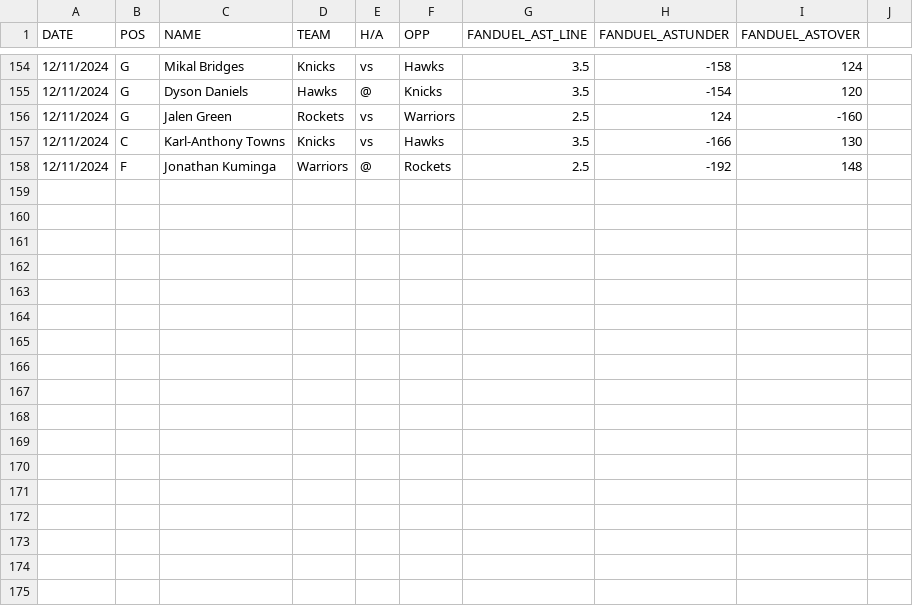
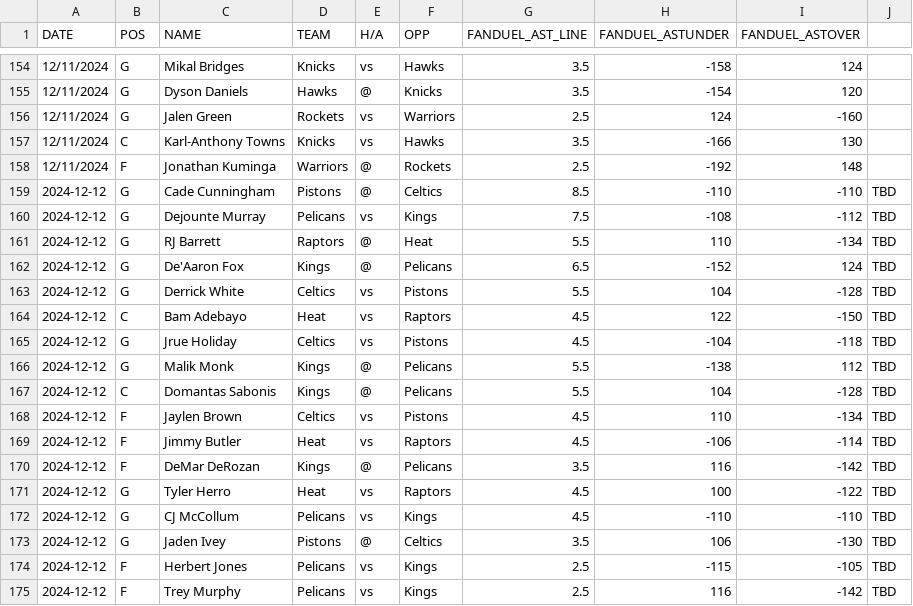
Before and after one commit to dlkirtley/NBABetting, a CSV file: nba_player_props/ast.csv, drawn as a sheet; only a part is shown, gaps mark what is left out.

```diff
--- a/nba_player_props/ast.csv
+++ b/nba_player_props/ast.csv
@@ -158 +158,18 @@ DATE,POS,NAME,TEAM,H/A,OPP,FANDUEL_AST_LINE,FANDUEL_ASTUNDER,FANDUEL_ASTOVER
 12/11/2024,F,Jonathan Kuminga,Warriors,@,Rockets,2.5,-192,148
+2024-12-12,G,Cade Cunningham,Pistons,@,Celtics,8.5,-110,-110,TBD
+2024-12-12,G,Dejounte Murray,Pelicans,vs,Kings,7.5,-108,-112,TBD
+2024-12-12,G,RJ Barrett,Raptors,@,Heat,5.5,110,-134,TBD
+2024-12-12,G,De'Aaron Fox,Kings,@,Pelicans,6.5,-152,124,TBD
+2024-12-12,G,Derrick White,Celtics,vs,Pistons,5.5,104,-128,TBD
+2024-12-12,C,Bam Adebayo,Heat,vs,Raptors,4.5,122,-150,TBD
+2024-12-12,G,Jrue Holiday,Celtics,vs,Pistons,4.5,-104,-118,TBD
+2024-12-12,G,Malik Monk,Kings,@,Pelicans,5.5,-138,112,TBD
+2024-12-12,C,Domantas Sabonis,Kings,@,Pelicans,5.5,104,-128,TBD
+2024-12-12,F,Jaylen Brown,Celtics,vs,Pistons,4.5,110,-134,TBD
+2024-12-12,F,Jimmy Butler,Heat,vs,Raptors,4.5,-106,-114,TBD
+2024-12-12,F,DeMar DeRozan,Kings,@,Pelicans,3.5,116,-142,TBD
+2024-12-12,G,Tyler Herro,Heat,vs,Raptors,4.5,100,-122,TBD
+2024-12-12,G,CJ McCollum,Pelicans,vs,Kings,4.5,-110,-110,TBD
+2024-12-12,G,Jaden Ivey,Pistons,@,Celtics,3.5,106,-130,TBD
+2024-12-12,F,Herbert Jones,Pelicans,vs,Kings,2.5,-115,-105,TBD
+2024-12-12,F,Trey Murphy,Pelicans,vs,Kings,2.5,116,-142,TBD
```
Also changed, not shown: nba_player_props/pts.csv, nba_player_props/reb.csv, 1 other file.
